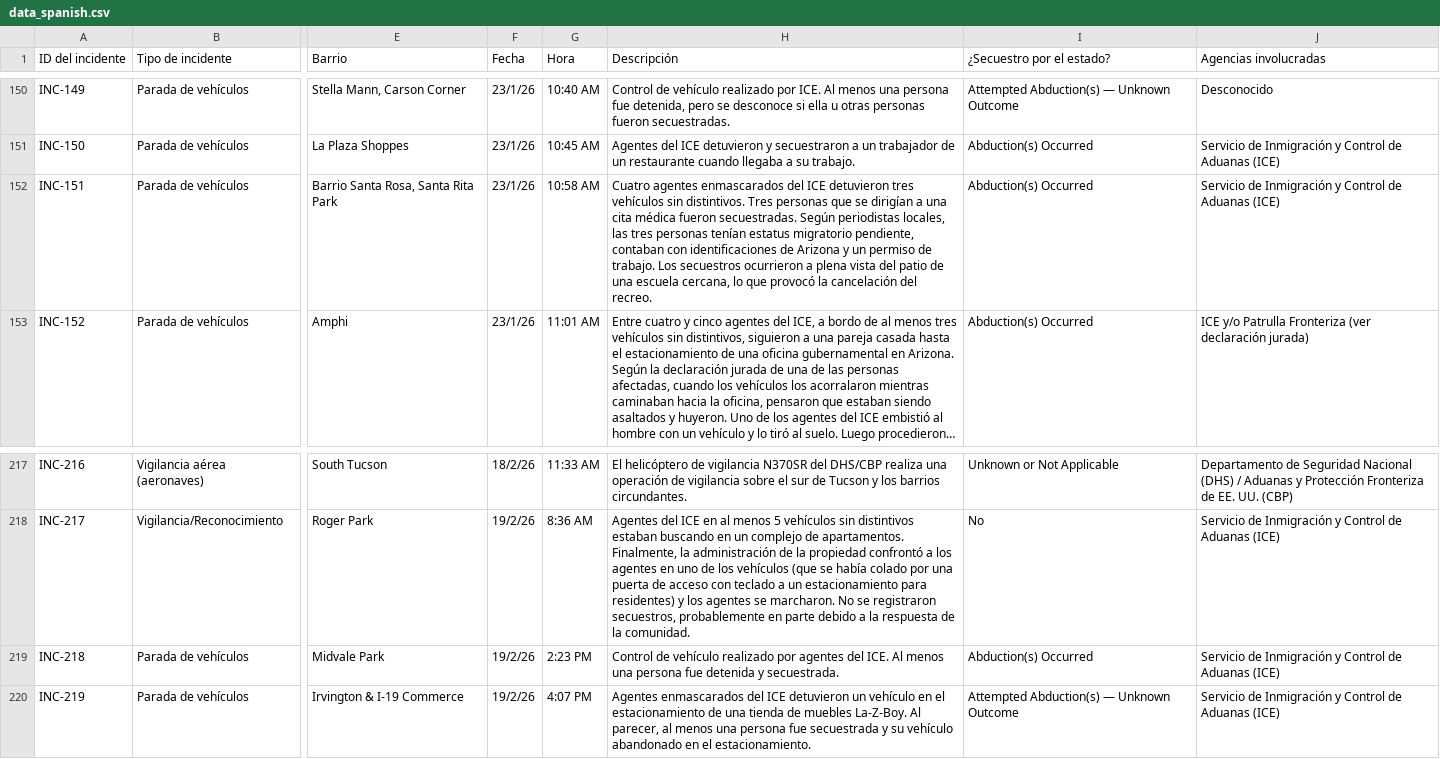
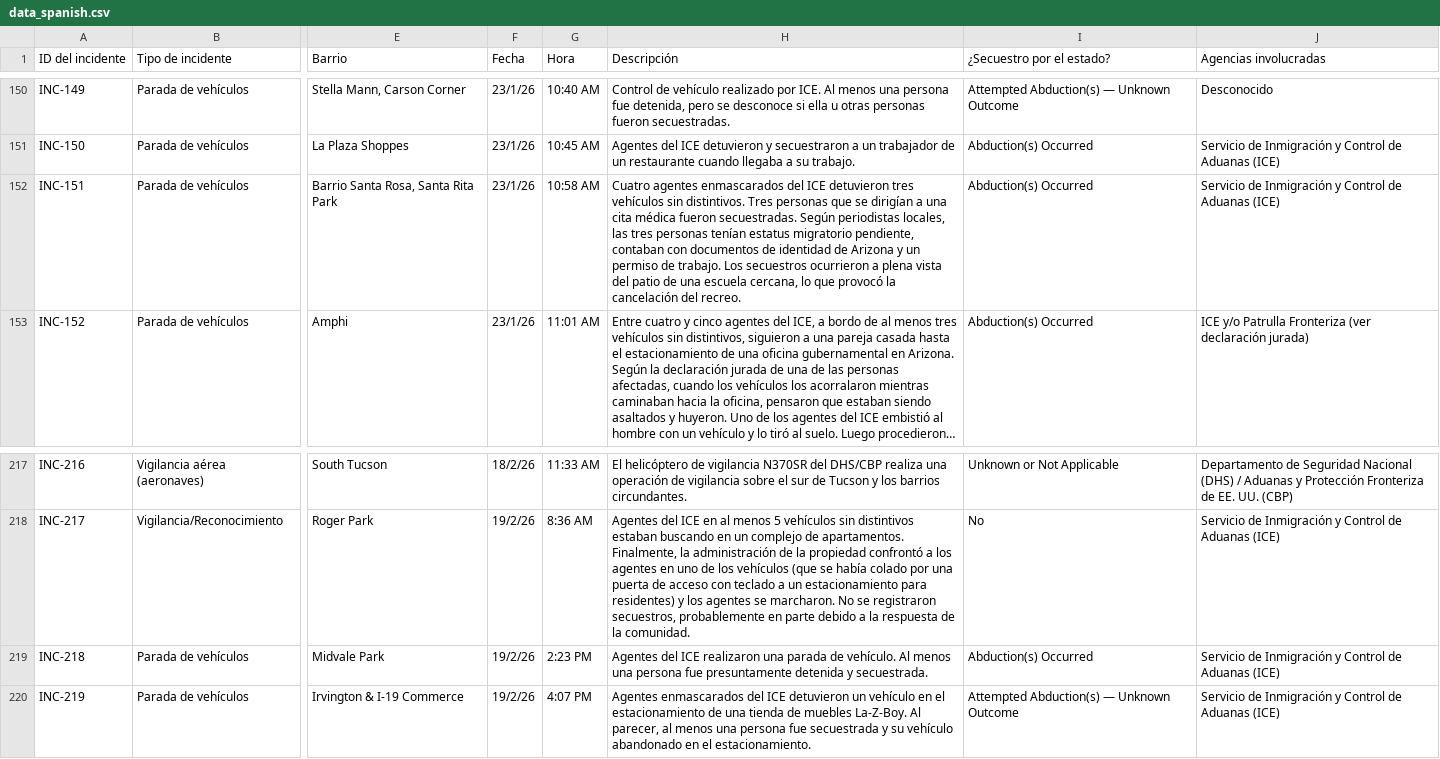
Before and after one commit to TucsonMigraMap/Migra-Map-Data, a CSV file: data_spanish.csv, drawn as a sheet; only a part is shown, gaps mark what is left out; long unchanged cells end in …; the diff covers the shown part only; the diff names each change by its address in the sheet, - before the commit and + after, or states it on an @@ line.

```diff
--- a/data_spanish.csv
+++ b/data_spanish.csv
-H152 (Descripción): …contaban con identificaciones de Arizona…
+H152 (Descripción): …contaban con documentos de identidad de Arizona…
-H219 (Descripción): Control de vehículo realizado por agentes del ICE. Al menos una persona fue detenida y…
+H219 (Descripción): Agentes del ICE realizaron una parada de vehículo. Al menos una persona fue presuntamente detenida y…
```
Also changed, not shown: 9 edited cells elsewhere in this file, data_spanish_latest.csv.
